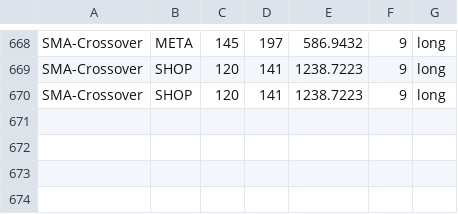
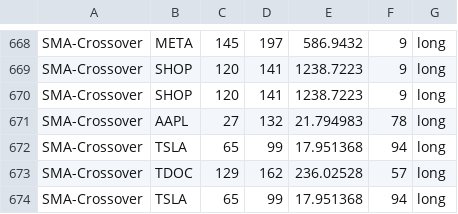
Before and after one commit to webclinic017/Stock-Analyser-Trader, a CSV file: IA/Proof Of Concept/data/simulation-result.csv, drawn as a sheet; only a part is shown, gaps mark what is left out; the diff names each change by its address in the sheet, - before the commit and + after, or states it on an @@ line.

```diff
--- a/IA/Proof Of Concept/data/simulation-result.csv
+++ b/IA/Proof Of Concept/data/simulation-result.csv
+row 671: SMA-Crossover | AAPL | 27 | 132 | 21.794983 | 78 | long
+row 672: SMA-Crossover | TSLA | 65 | 99 | 17.951368 | 94 | long
+row 673: SMA-Crossover | TDOC | 129 | 162 | 236.02528 | 57 | long
+row 674: SMA-Crossover | TSLA | 65 | 99 | 17.951368 | 94 | long
```
Also changed, not shown: 9 other files.
